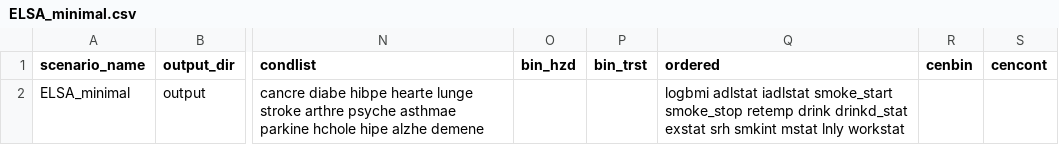
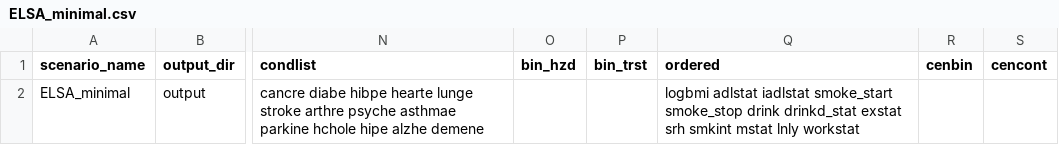
Before and after one commit to ld-archer/E_FEM, a CSV file: ELSA_minimal.csv, drawn as a sheet; only a part is shown, gaps mark what is left out; the diff names each change by its address in the sheet, - before the commit and + after, or states it on an @@ line.

Commit message:
Forgot to delete retage from covar_definitions files, and replaced work with employed in FEM_R/model_analysis.Rmd

```diff
--- a/ELSA_minimal.csv
+++ b/ELSA_minimal.csv
-Q2 (ordered): …smoke_start smoke_stop retemp drink drinkd_stat…
+Q2 (ordered): …smoke_start smoke_stop drink drinkd_stat…
```
Also changed, not shown: 3 other files.
